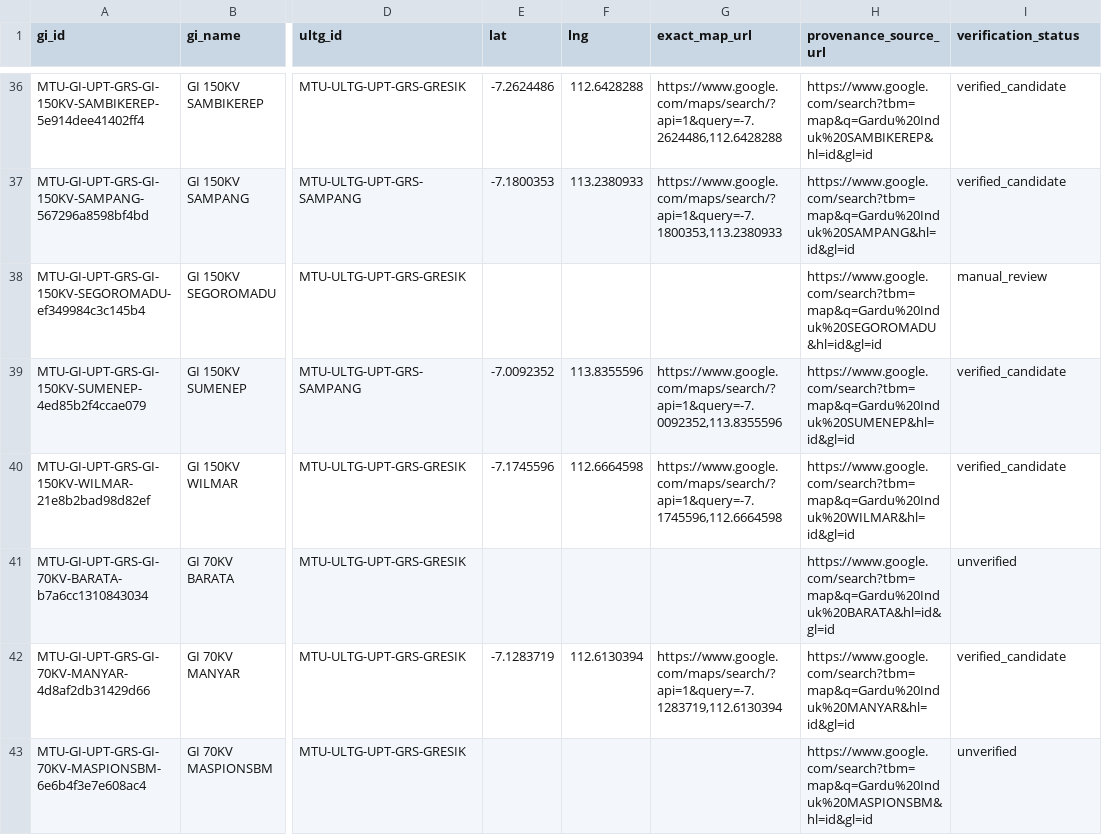
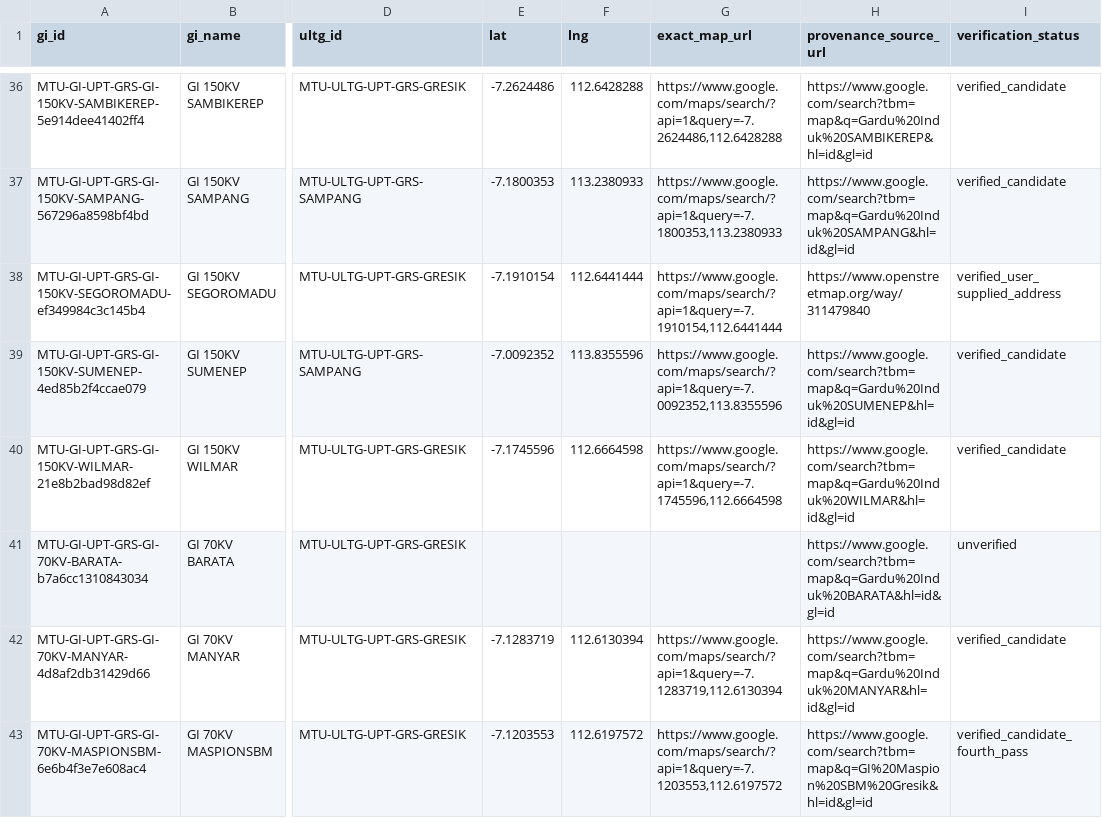
Before and after one commit to udawidi/warnoto, a CSV file: docs/gi-map-ledger.csv, drawn as a sheet; only a part is shown, gaps mark what is left out; the diff covers the shown part only; the diff names each change by its address in the sheet, - before the commit and + after, or states it on an @@ line.

```diff
--- a/docs/gi-map-ledger.csv
+++ b/docs/gi-map-ledger.csv
-E38 (lat): (empty)
+E38 (lat): -7.1910154
-F38 (lng): (empty)
+F38 (lng): 112.6441444
-G38 (exact_map_url): (empty)
+G38 (exact_map_url): https://www.google.com/maps/search/?api=1&query=-7.1910154,112.6441444
-H38 (provenance_source_url): https://www.google.com/search?tbm=map&q=Gardu%20Induk%20SEGOROMADU&hl=id&gl=id
+H38 (provenance_source_url): https://www.openstreetmap.org/way/311479840
-I38 (verification_status): manual_review
+I38 (verification_status): verified_user_supplied_address
-E43 (lat): (empty)
+E43 (lat): -7.1203553
-F43 (lng): (empty)
+F43 (lng): 112.6197572
-G43 (exact_map_url): (empty)
+G43 (exact_map_url): https://www.google.com/maps/search/?api=1&query=-7.1203553,112.6197572
-H43 (provenance_source_url): https://www.google.com/search?tbm=map&q=Gardu%20Induk%20MASPIONSBM&hl=id&gl=id
+H43 (provenance_source_url): https://www.google.com/search?tbm=map&q=GI%20Maspion%20SBM%20Gresik&hl=id&gl=id
-I43 (verification_status): unverified
+I43 (verification_status): verified_candidate_fourth_pass
```
Also changed, not shown: 75 edited cells elsewhere in this file, docs/gi-map-ambiguous.csv, 5 other files.
